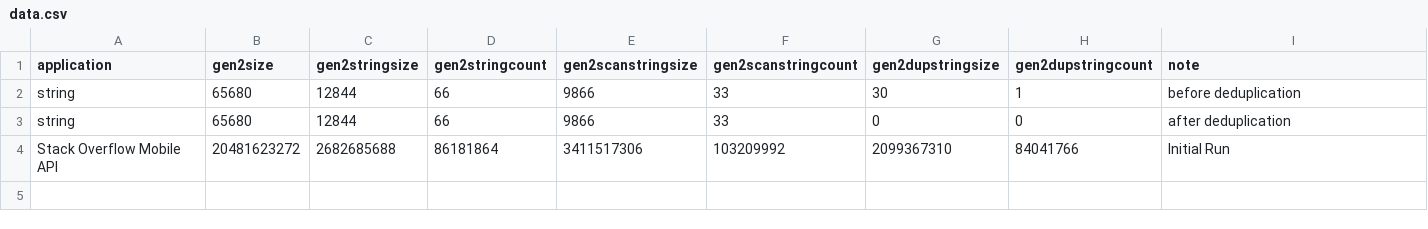
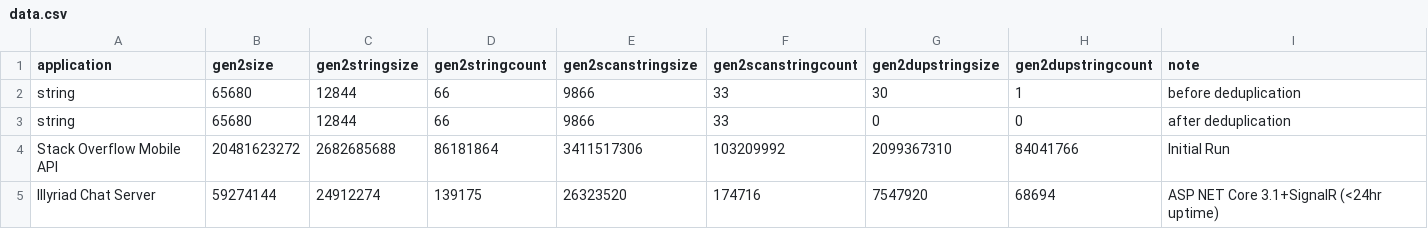
Before and after one commit to cshung/StringDedupAnalyzer, a CSV file: data.csv, drawn as a sheet; the diff names each change by its address in the sheet, - before the commit and + after, or states it on an @@ line.

Commit message:
Add Illyriad Chat Server numbers
Wasn't expecting much, so 63k duplicated strings is a surprise!

```diff
--- a/data.csv
+++ b/data.csv
+row 5: Illyriad Chat Server | 59274144 | 24912274 | 139175 | 26323520 | 174716 | 7547920 | 68694 | ASP NET Core 3.1+SignalR (<24hr uptime)
```
